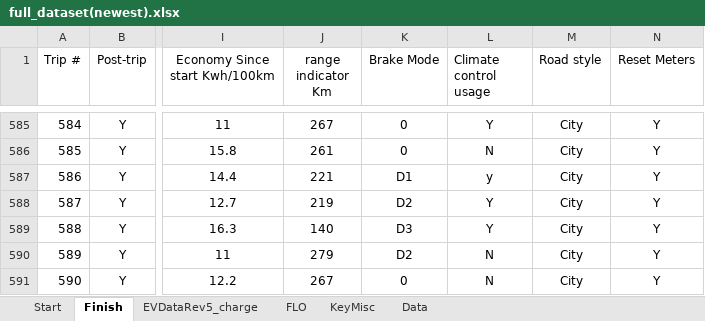
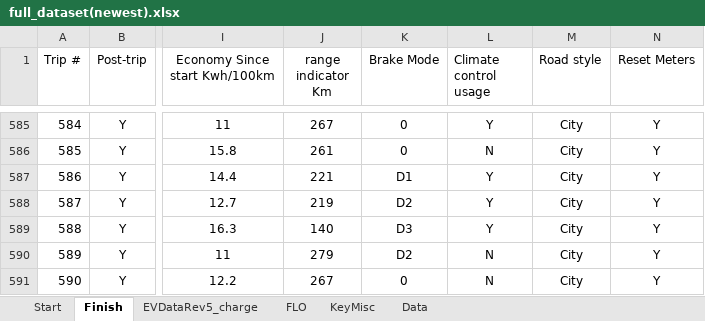
Before and after one commit to cdmoss/EV-Dashboard, an Excel workbook: Data/vehicle data/newest/full_dataset(newest).xlsx, sheet Finish, drawn as a sheet; only a part is shown, gaps mark what is left out; values as stored, in another font and other column widths than the file's, no borders; the diff names each change by its address in the sheet, - before the commit and + after, or states it on an @@ line.

```diff
--- a/Data/vehicle data/newest/full_dataset(newest).xlsx (sheet Finish)
+++ b/Data/vehicle data/newest/full_dataset(newest).xlsx (sheet Finish)
-L587 (Climate control usage): y
+L587 (Climate control usage): Y
```
Also changed, not shown: 29 other files.
